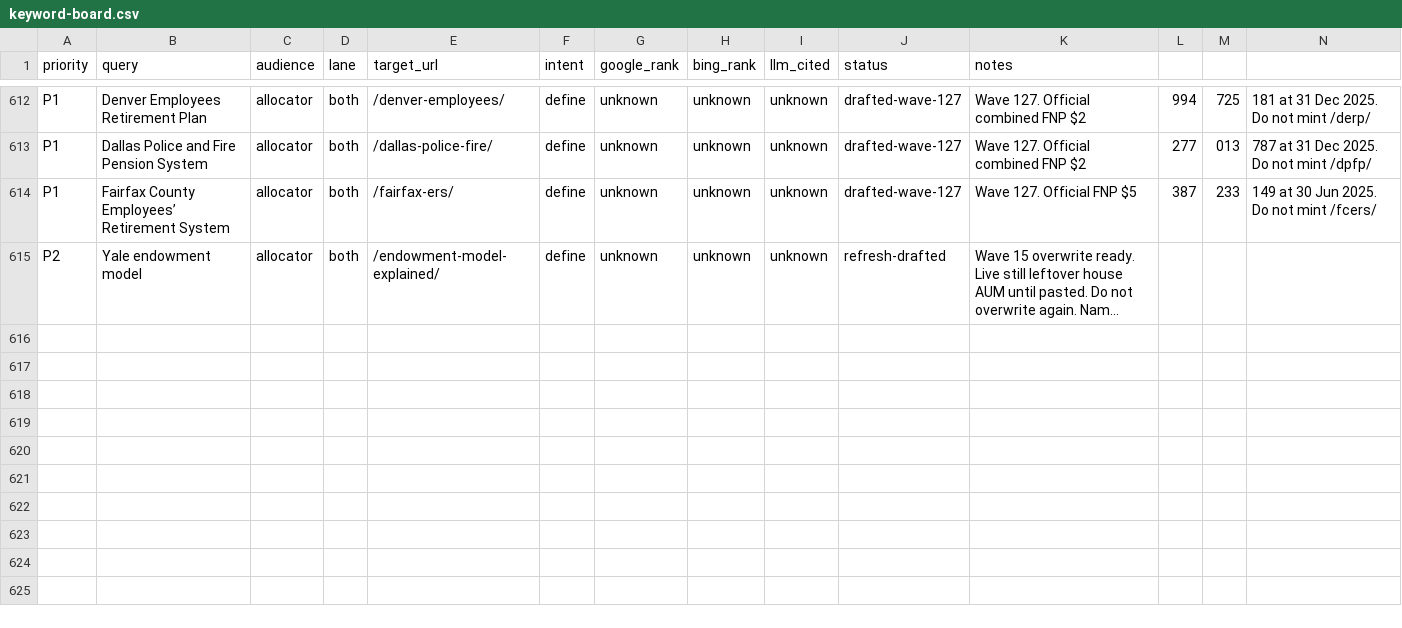
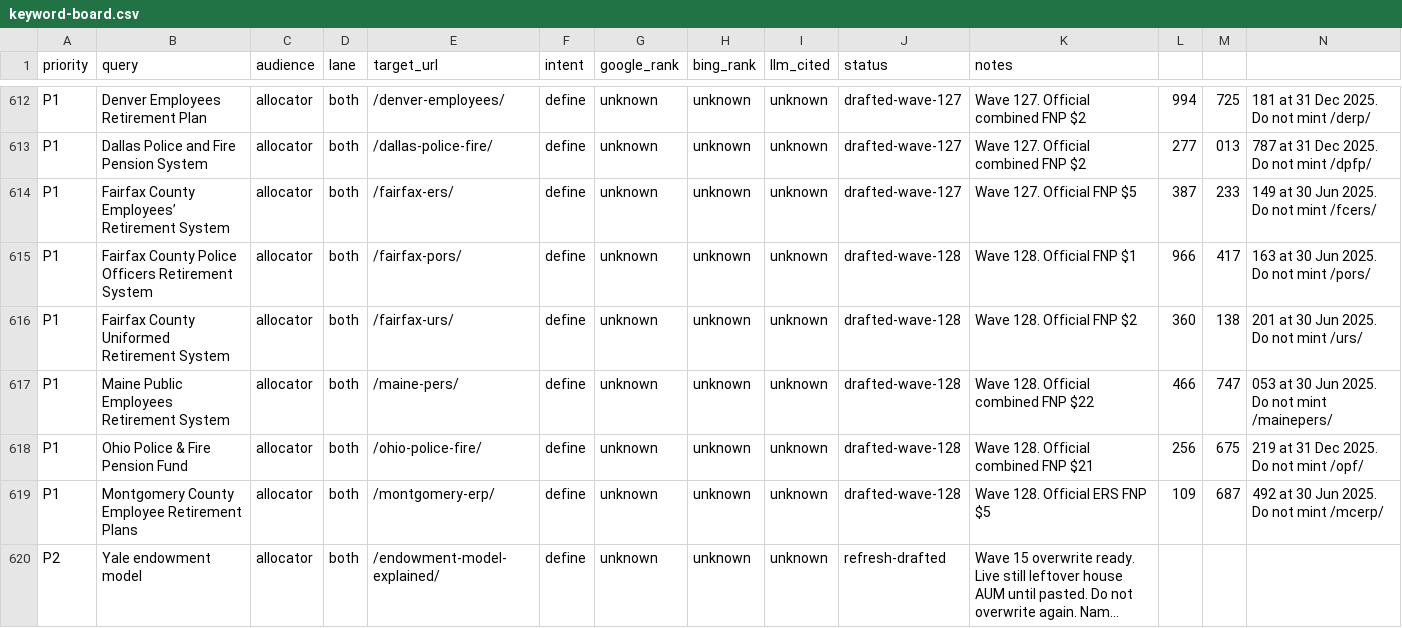
Before and after one commit to timcanada/uao-insurance-gate, a CSV file: seo-aeo/inventory/keyword-board.csv, drawn as a sheet; only a part is shown, gaps mark what is left out; long unchanged cells end in …; rows hold the shown columns only; the diff names each change by its address in the sheet, - before the commit and + after, or states it on an @@ line.

```diff
--- a/seo-aeo/inventory/keyword-board.csv
+++ b/seo-aeo/inventory/keyword-board.csv
+row 615: P1 | Fairfax County Police Officers Retirement System | allocator | both | /fairfax-pors/ | define | unknown | unknown | unknown | drafted-wave-128 | Wave 128. Official FNP $1 | 966 | 417 | 163 at 30 Jun 2025. Do not mint /pors/
+row 616: P1 | Fairfax County Uniformed Retirement System | allocator | both | /fairfax-urs/ | define | unknown | unknown | unknown | drafted-wave-128 | Wave 128. Official FNP $2 | 360 | 138 | 201 at 30 Jun 2025. Do not mint /urs/
+row 617: P1 | Maine Public Employees Retirement System | allocator | both | /maine-pers/ | define | unknown | unknown | unknown | drafted-wave-128 | Wave 128. Official combined FNP $22 | 466 | 747 | 053 at 30 Jun 2025. Do not mint /mainepers/
+row 618: P1 | Ohio Police & Fire Pension Fund | allocator | both | /ohio-police-fire/ | define | unknown | unknown | unknown | drafted-wave-128 | Wave 128. Official combined FNP $21 | 256 | 675 | 219 at 31 Dec 2025. Do not mint /opf/
+row 619: P1 | Montgomery County Employee Retirement Plans | allocator | both | /montgomery-erp/ | define | unknown | unknown | unknown | drafted-wave-128 | Wave 128. Official ERS FNP $5 | 109 | 687 | 492 at 30 Jun 2025. Do not mint /mcerp/
```
Also changed, not shown: seo-aeo/inventory/priority-slugs.csv, 18 other files.
